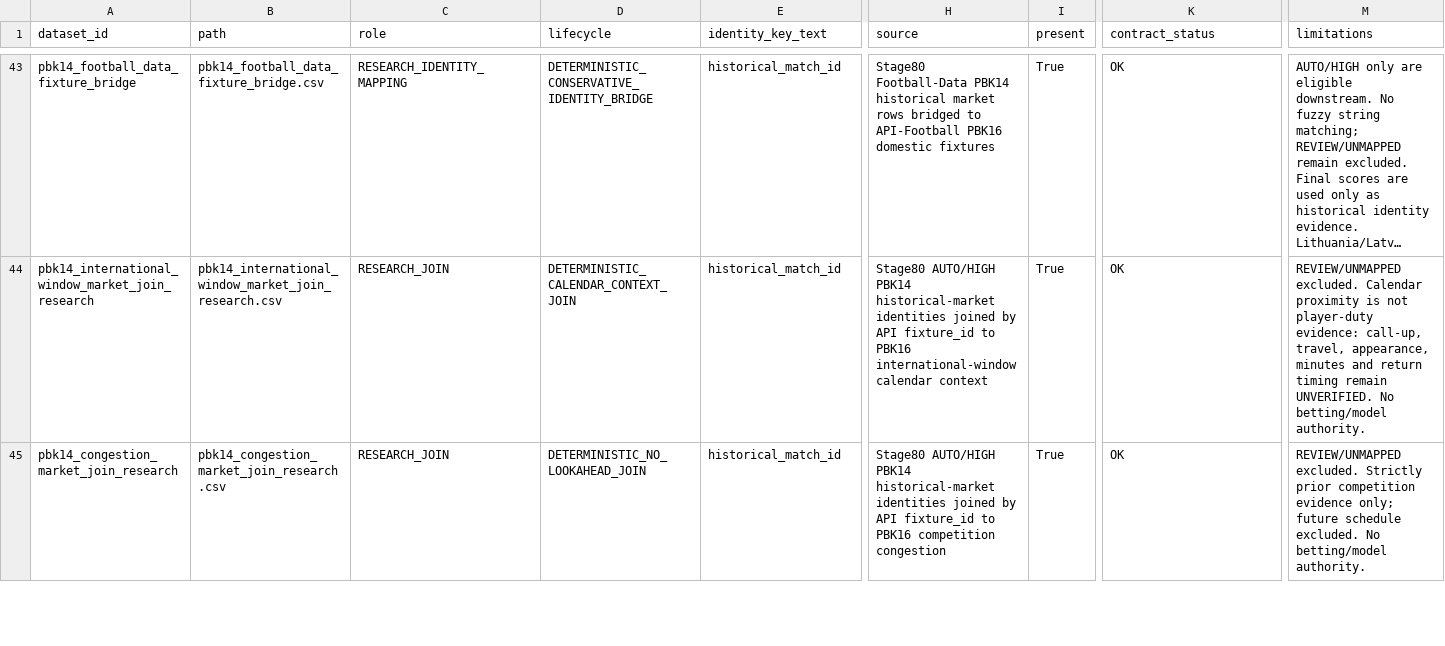
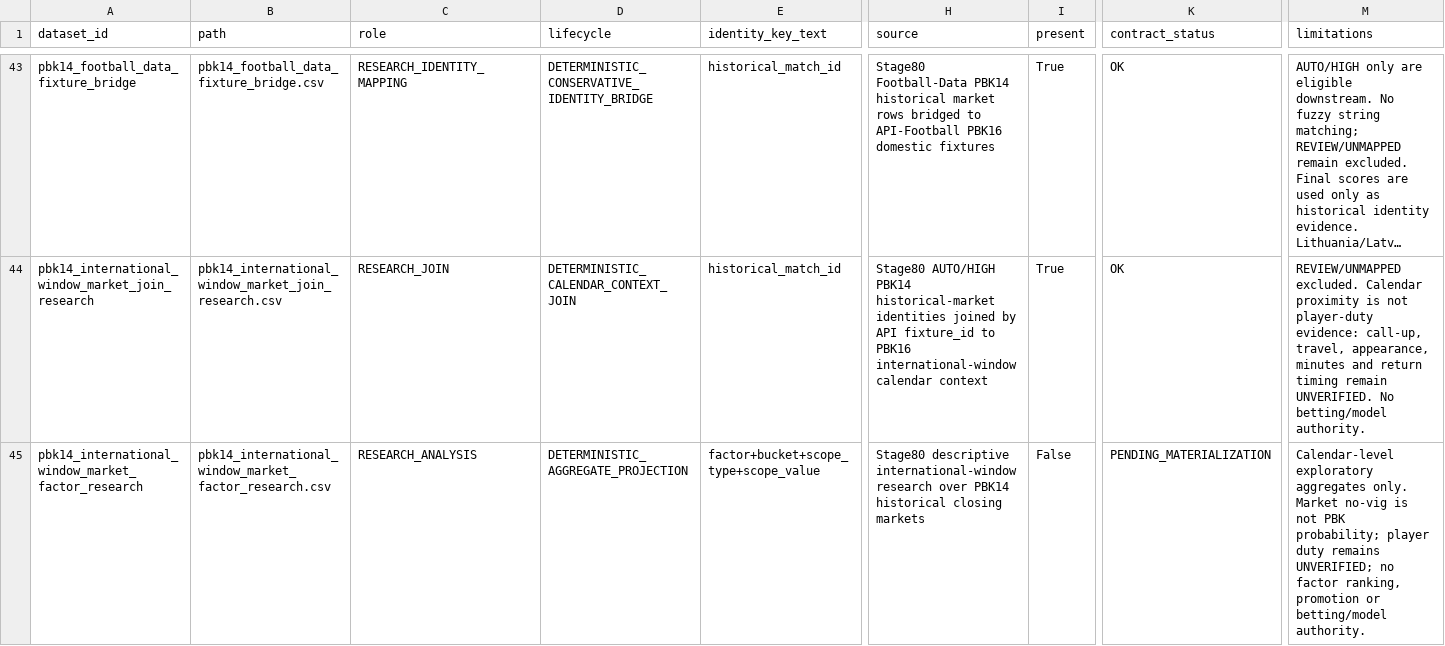
Before and after one commit to nekakoval-crypto/football-data-bridge, a CSV file: ops/stage80_archive_manifest.csv, drawn as a sheet; only a part is shown, gaps mark what is left out; the shorter side is filled out with more unchanged rows; long unchanged cells end in …; rows hold the shown columns only; the diff covers the shown part only; the diff names each change by its address in the sheet, - before the commit and + after, or states it on an @@ line.

Commit message:
Stage 80 archive layers update

```diff
--- a/ops/stage80_archive_manifest.csv
+++ b/ops/stage80_archive_manifest.csv
+row 45: pbk14_international_window_market_factor_research | pbk14_international_window_market_factor_research.csv | RESEARCH_ANALYSIS | DETERMINISTIC_AGGREGATE_PROJECTION | factor+bucket+scope_type+scope_value | Stage80 descriptive international-window research over PBK14 historical closing markets | False | PENDING_MATERIALIZATION | Calendar-level exploratory aggregates only. Market no-vig is not PBK probability; player duty remains UNVERIFIED; no factor ranking, promotion or betting/model authority.
```
Also changed, not shown: 1 added row elsewhere in this file, 6 other files.
